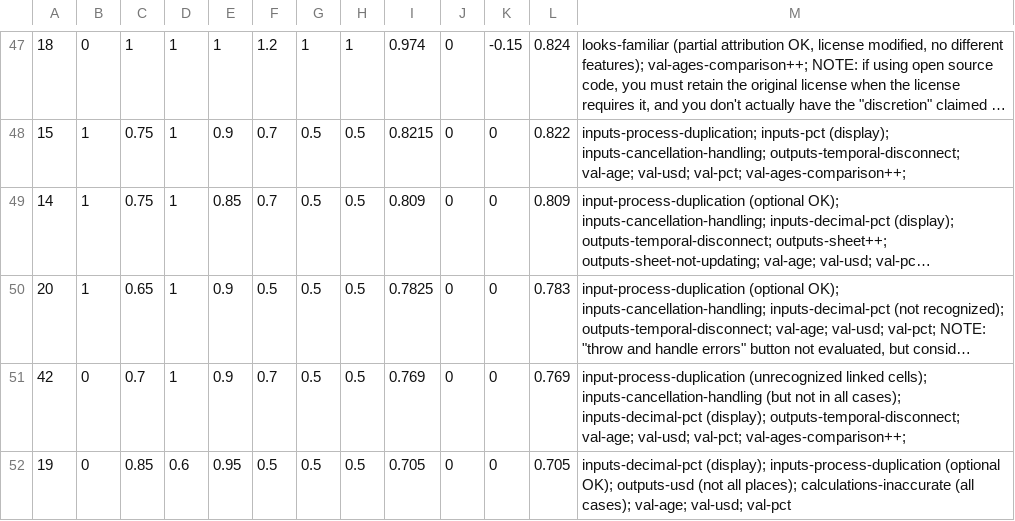
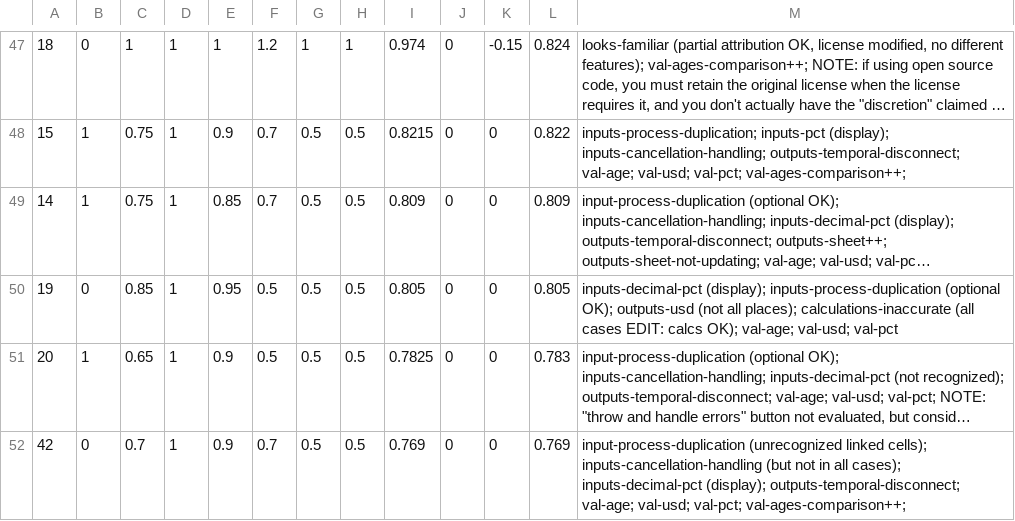
Before and after one commit to prof-rossetti/georgetown-opim-557-201710, a CSV file: projects/savings-calculator/results/detailed-results.csv, drawn as a sheet; only a part is shown, gaps mark what is left out; long unchanged cells end in …; removed rows and columns are numbered as before the commit, all else as after; the diff names each change by its address in the sheet, - before the commit and + after, or states it on an @@ line.

```diff
--- a/projects/savings-calculator/results/detailed-results.csv
+++ b/projects/savings-calculator/results/detailed-results.csv
+row 50: 19 | 0 | 0.85 | 1 | 0.95 | 0.5 | 0.5 | 0.5 | 0.805 | 0 | 0 | 0.805 | inputs-decimal-pct (display); inputs-process-duplication (optional OK); outputs-usd (not all places); calculations-inaccurate (all cases EDIT: calcs OK); val-age; val-usd; val-pct
-row 52: 19 | 0 | 0.85 | 0.6 | 0.95 | 0.5 | 0.5 | 0.5 | 0.705 | 0 | 0 | 0.705 | inputs-decimal-pct (display); inputs-process-duplication (optional OK); outputs-usd (not all places); calculations-inaccurate (all cases); val-age; val-usd; val-pct
```
Also changed, not shown: assignments/meetups/results-final.csv, 4 other files.
